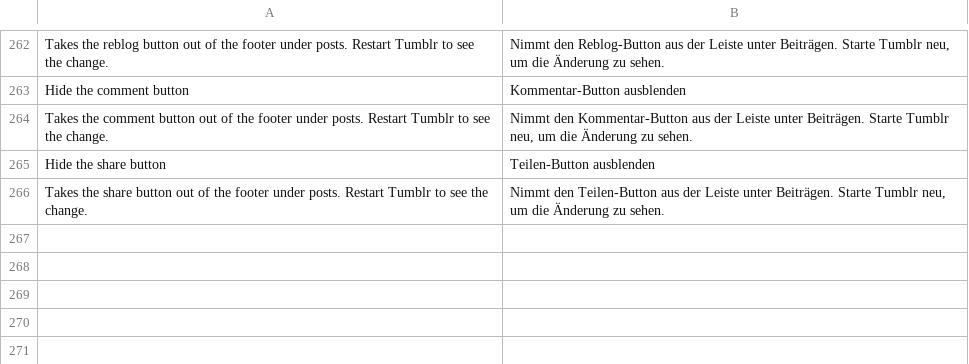
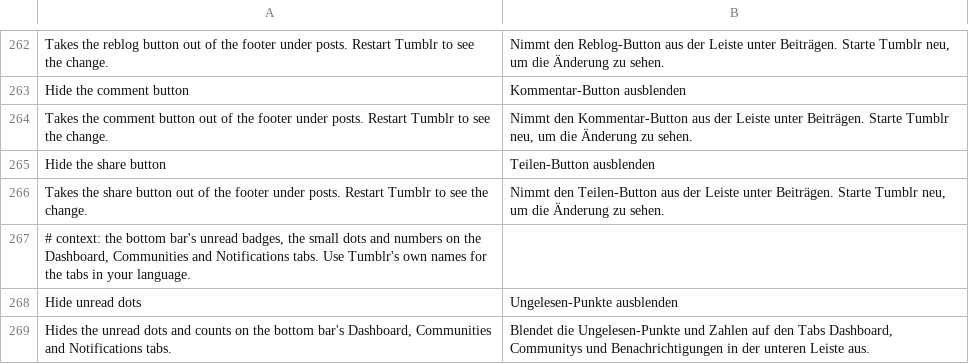
Before and after one commit to SysAdminDoc/HushTumblr, a TSV file: extensions/shared/library/src/main/l10n/de.tsv, drawn as a sheet; only a part is shown, gaps mark what is left out; the diff names each change by its address in the sheet, - before the commit and + after, or states it on an @@ line.

Commit message:
feat(navigation): hide the bottom bar's unread dots
Tumblr makes a tab's unread badge visible only from its pop-in
animation, started by one bar method that returns when it has no
badge. The hook hands that method the extension's answer, which hides
the badge and gives back null while the switch is on, so Dashboard,
Communities and Notifications stay clean from the next count update.

```diff
--- a/extensions/shared/library/src/main/l10n/de.tsv
+++ b/extensions/shared/library/src/main/l10n/de.tsv
+row 267: # context: the bottom bar's unread badges, the small dots and numbers on the Dashboard, Communities and Notifications tabs. Use Tumblr's own names for the tabs in your language.
+row 268: Hide unread dots | Ungelesen-Punkte ausblenden
+row 269: Hides the unread dots and counts on the bottom bar's Dashboard, Communities and Notifications tabs. | Blendet die Ungelesen-Punkte und Zahlen auf den Tabs Dashboard, Communitys und Benachrichtigungen in der unteren Leiste aus.
```
Also changed, not shown: extensions/shared/library/src/main/l10n/es.tsv, extensions/shared/library/src/main/l10n/in.tsv, 20 other files.
